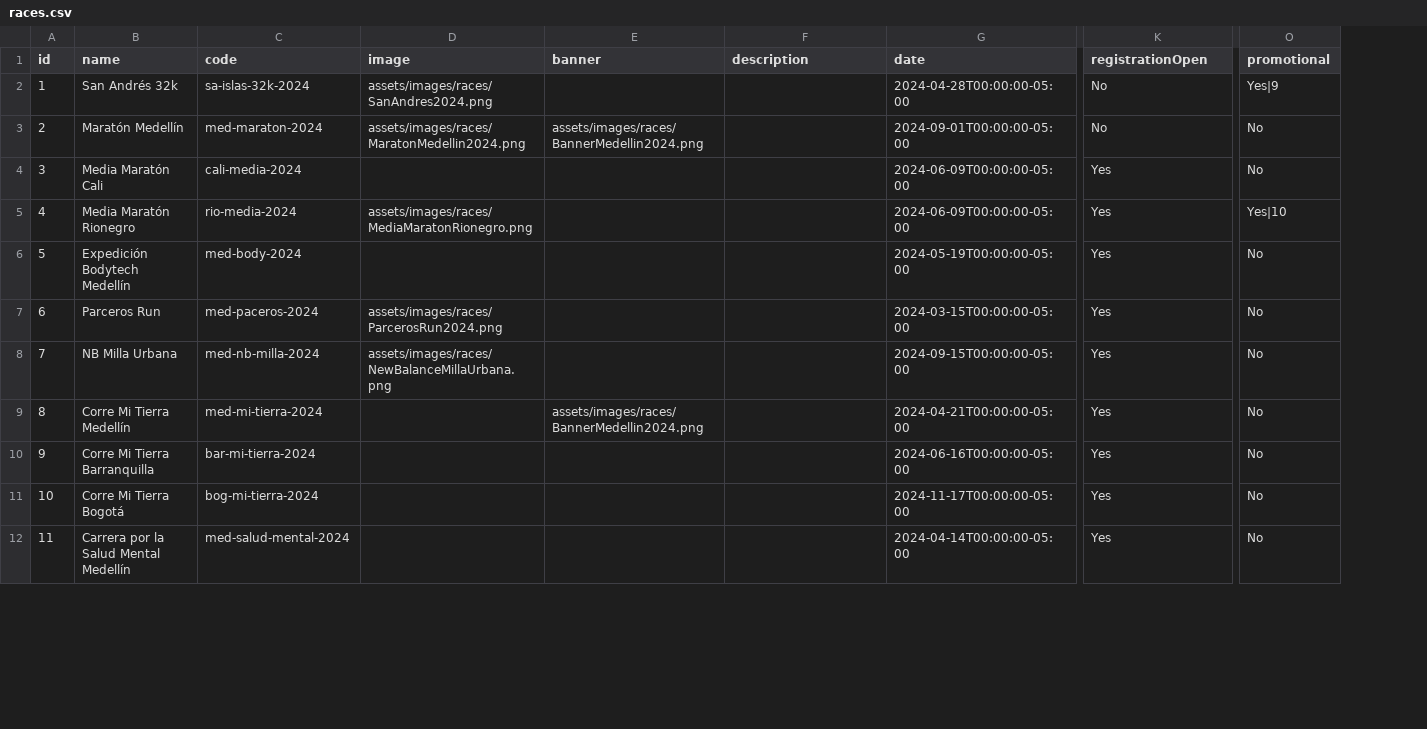
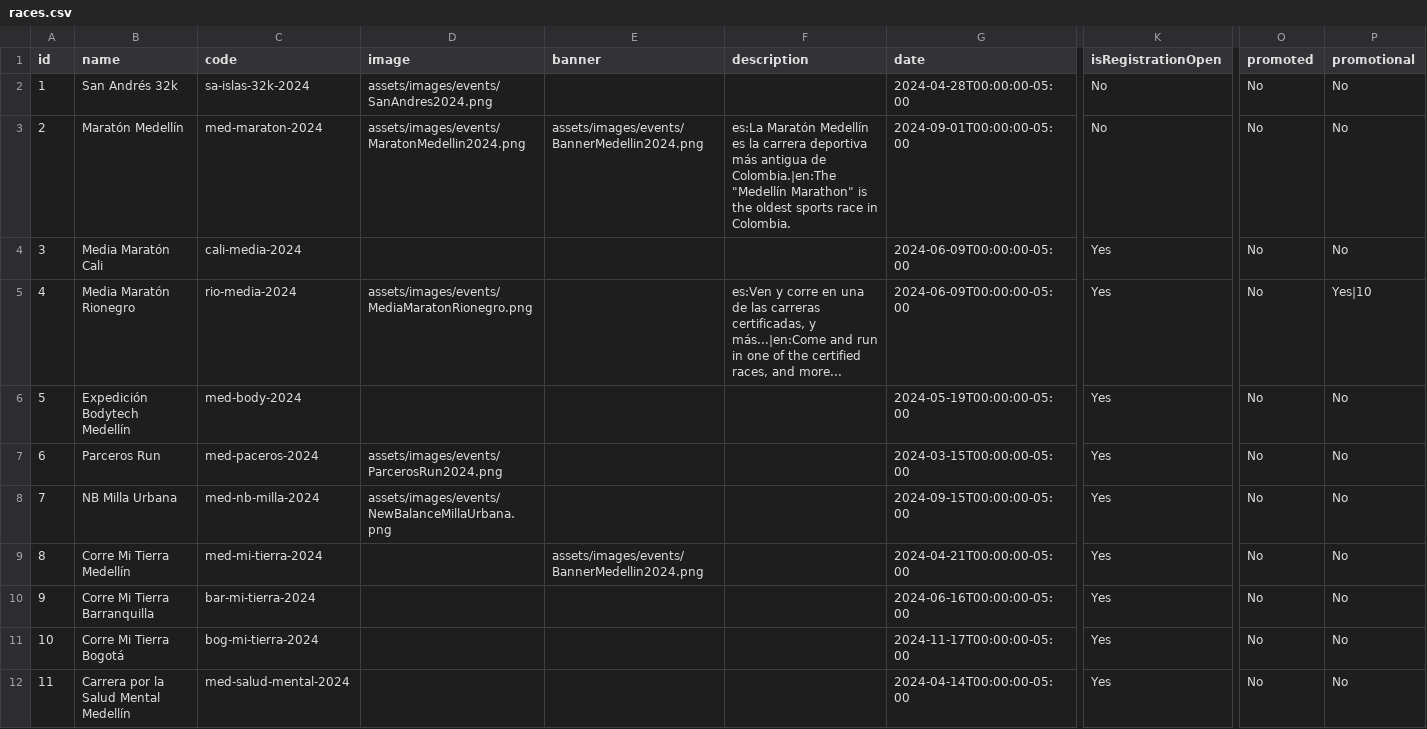
Before and after one commit to maurobedoyalondono/conversion-tools, a CSV file: inputs/races.csv, drawn as a sheet; only a part is shown, gaps mark what is left out; addresses are those after the commit; the diff covers the shown part only; the diff names each change by its address in the sheet, - before the commit and + after, or states it on an @@ line.

Commit message:
CON-001:DEV: race schema updated

```diff
--- a/inputs/races.csv
+++ b/inputs/races.csv
+column O (promoted), rows 2-12: all No
-K1: registrationOpen
+K1: isRegistrationOpen
-D2 (image): assets/images/races/SanAndres2024.png
+D2 (image): assets/images/events/SanAndres2024.png
-P2 (promotional): Yes|9
+P2 (promotional): No
-D3 (image): assets/images/races/MaratonMedellin2024.png
+D3 (image): assets/images/events/MaratonMedellin2024.png
-E3 (banner): assets/images/races/BannerMedellin2024.png
+E3 (banner): assets/images/events/BannerMedellin2024.png
-F3 (description): (empty)
+F3 (description): es:La Maratón Medellín es la carrera deportiva más antigua de Colombia.|en:The "Medellín Marathon" is the oldest sports race in Colombia.
-D5 (image): assets/images/races/MediaMaratonRionegro.png
+D5 (image): assets/images/events/MediaMaratonRionegro.png
-F5 (description): (empty)
+F5 (description): es:Ven y corre en una de las carreras certificadas, y más...|en:Come and run in one of the certified races, and more...
-D7 (image): assets/images/races/ParcerosRun2024.png
+D7 (image): assets/images/events/ParcerosRun2024.png
-D8 (image): assets/images/races/NewBalanceMillaUrbana.png
+D8 (image): assets/images/events/NewBalanceMillaUrbana.png
-E9 (banner): assets/images/races/BannerMedellin2024.png
+E9 (banner): assets/images/events/BannerMedellin2024.png
```
Also changed, not shown: 2 added rows and 16 edited cells elsewhere in this file, inputs/categories.csv, inputs/race-distances.csv, 1 other file.
